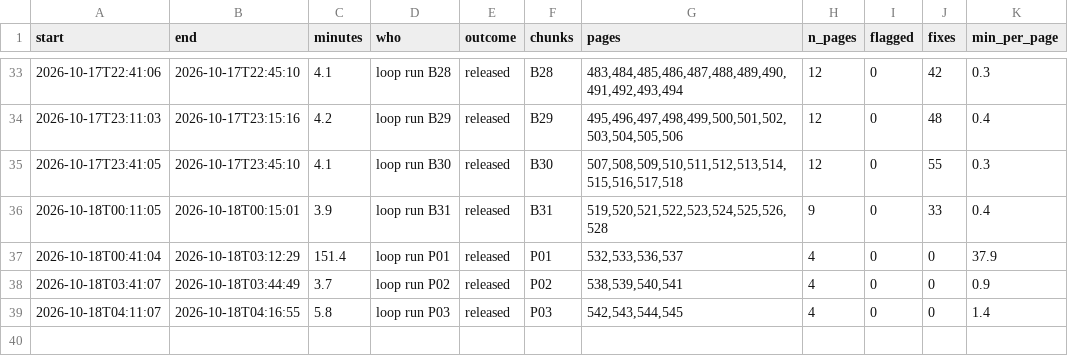
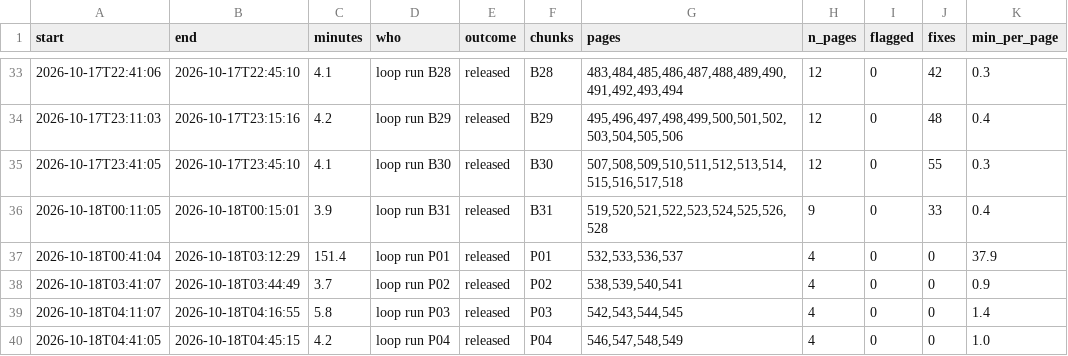
Before and after one commit to mitchellpalermo/Genesius-grammar, a TSV file: gesenius/proof/runs.tsv, drawn as a sheet; only a part is shown, gaps mark what is left out; the diff names each change by its address in the sheet, - before the commit and + after, or states it on an @@ line.

```diff
--- a/gesenius/proof/runs.tsv
+++ b/gesenius/proof/runs.tsv
+row 40: 2026-10-18T04:41:05 | 2026-10-18T04:45:15 | 4.2 | loop run P04 | released | P04 | 546,547,548,549 | 4 | 0 | 0 | 1.0
```
Also changed, not shown: gesenius/proof/review.tsv, gesenius/proof/status.tsv, 2 other files.
